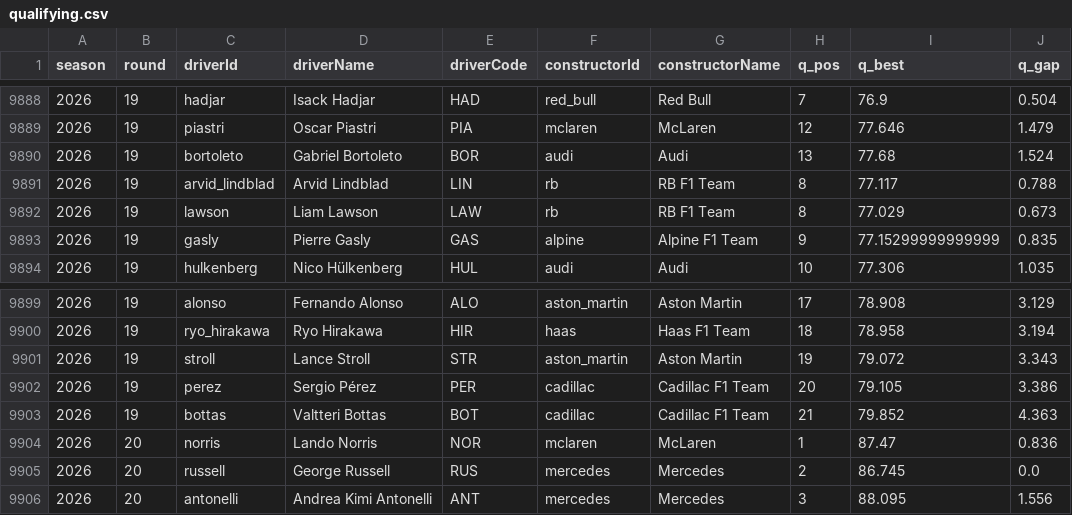
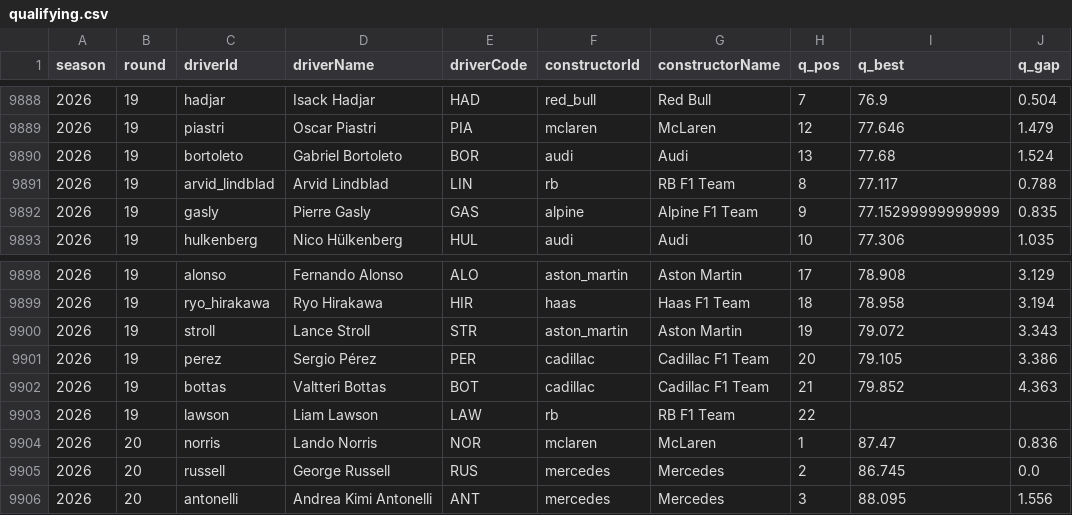
Before and after one commit to lost-95/f1-predictor, a CSV file: data/qualifying.csv, drawn as a sheet; only a part is shown, gaps mark what is left out.

```diff
--- a/data/qualifying.csv
+++ b/data/qualifying.csv
@@ -9891,3 +9891,2 @@ season,round,driverId,driverName,driverCode,constructorId,constructorName,q_pos,
 2026,19,arvid_lindblad,Arvid Lindblad,LIN,rb,RB F1 Team,8,77.117,0.788
-2026,19,lawson,Liam Lawson,LAW,rb,RB F1 Team,8,77.029,0.673
 2026,19,gasly,Pierre Gasly,GAS,alpine,Alpine F1 Team,9,77.15299999999999,0.835
@@ -9903,2 +9902,3 @@ season,round,driverId,driverName,driverCode,constructorId,constructorName,q_pos,
 2026,19,bottas,Valtteri Bottas,BOT,cadillac,Cadillac F1 Team,21,79.852,4.363
+2026,19,lawson,Liam Lawson,LAW,rb,RB F1 Team,22,,
 2026,20,norris,Lando Norris,NOR,mclaren,McLaren,1,87.47,0.836
```
Also changed, not shown: 1 other file.
